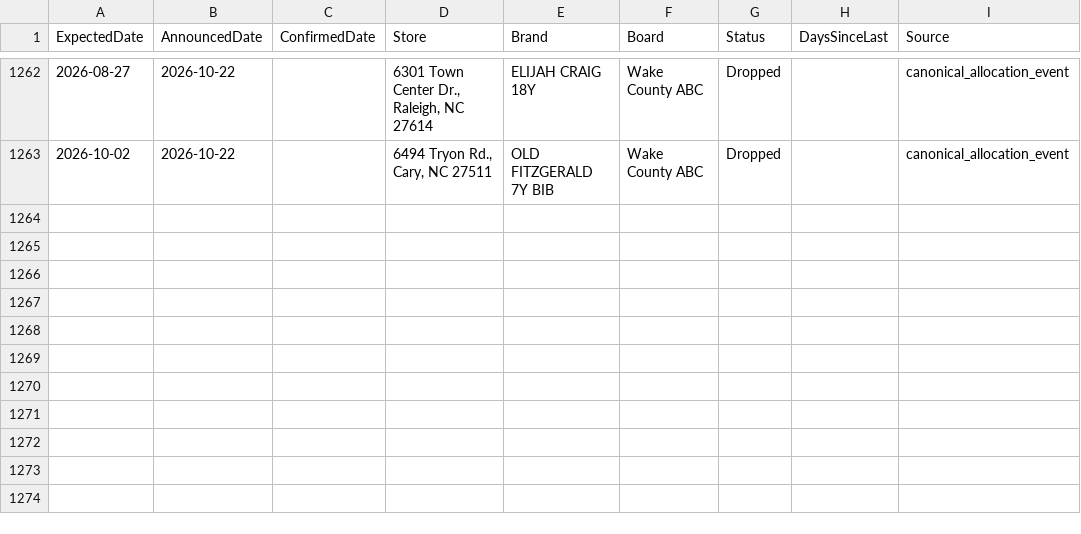
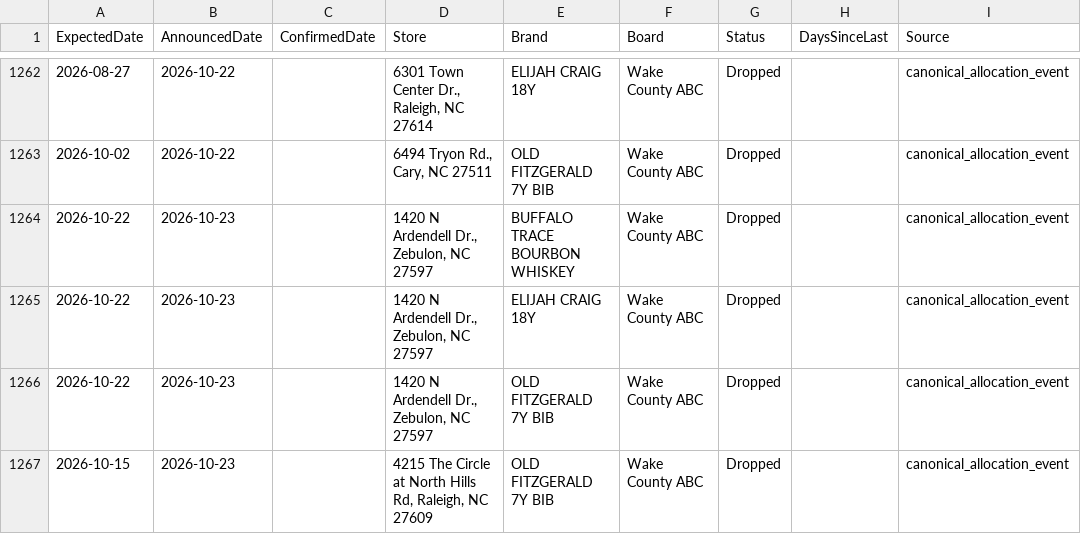
Before and after one commit to bourbonhunter/bourbon-pourcast-frontend, a CSV file: drop_tracker.csv, drawn as a sheet; only a part is shown, gaps mark what is left out.

```diff
--- a/drop_tracker.csv
+++ b/drop_tracker.csv
@@ -1263 +1263,5 @@ ExpectedDate,AnnouncedDate,ConfirmedDate,Store,Brand,Board,Status,DaysSinceLast,
 2026-10-02,2026-10-22,,"6494 Tryon Rd., Cary, NC 27511",OLD FITZGERALD 7Y BIB,Wake County ABC,Dropped,,canonical_allocation_event
+2026-10-22,2026-10-23,,"1420 N Ardendell Dr., Zebulon, NC 27597",BUFFALO TRACE BOURBON WHISKEY,Wake County ABC,Dropped,,canonical_allocation_event
+2026-10-22,2026-10-23,,"1420 N Ardendell Dr., Zebulon, NC 27597",ELIJAH CRAIG 18Y,Wake County ABC,Dropped,,canonical_allocation_event
+2026-10-22,2026-10-23,,"1420 N Ardendell Dr., Zebulon, NC 27597",OLD FITZGERALD 7Y BIB,Wake County ABC,Dropped,,canonical_allocation_event
+2026-10-15,2026-10-23,,"4215 The Circle at North Hills Rd, Raleigh, NC 27609",OLD FITZGERALD 7Y BIB,Wake County ABC,Dropped,,canonical_allocation_event
```
Also changed, not shown: drop_history.csv, 6 other files.
